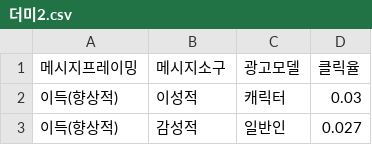
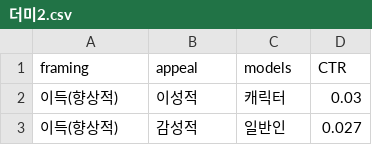
Before and after one commit to Jieun0702/jisusing, a CSV file: 더미2.csv, drawn as a sheet; only a part is shown; removed rows and columns are numbered as before the commit, all else as after; the diff names each change by its address in the sheet, - before the commit and + after, or states it on an @@ line.

Commit message:
Update 더미2.csv

```diff
--- a/더미2.csv
+++ b/더미2.csv
-row 1: 메시지프레이밍 | 메시지소구 | 광고모델 | 클릭율
+row 1: framing | appeal | models | CTR
```
